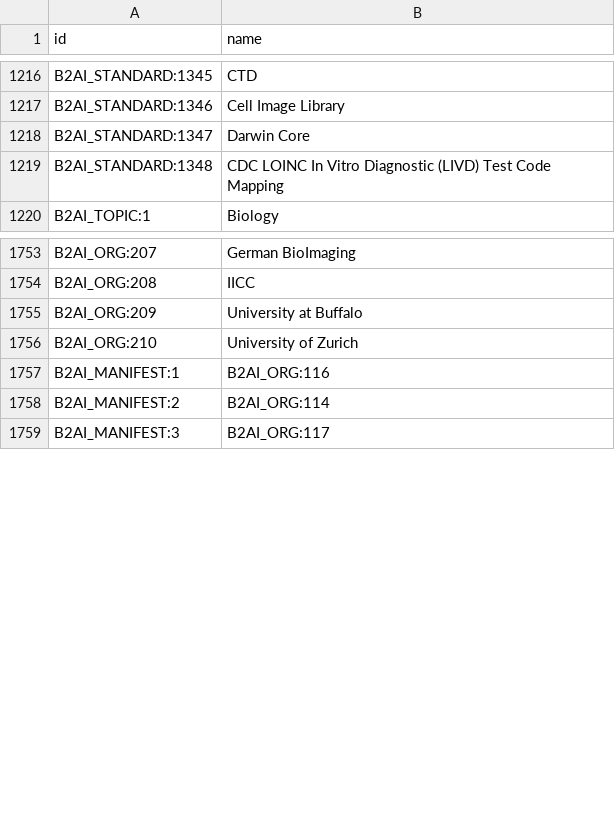
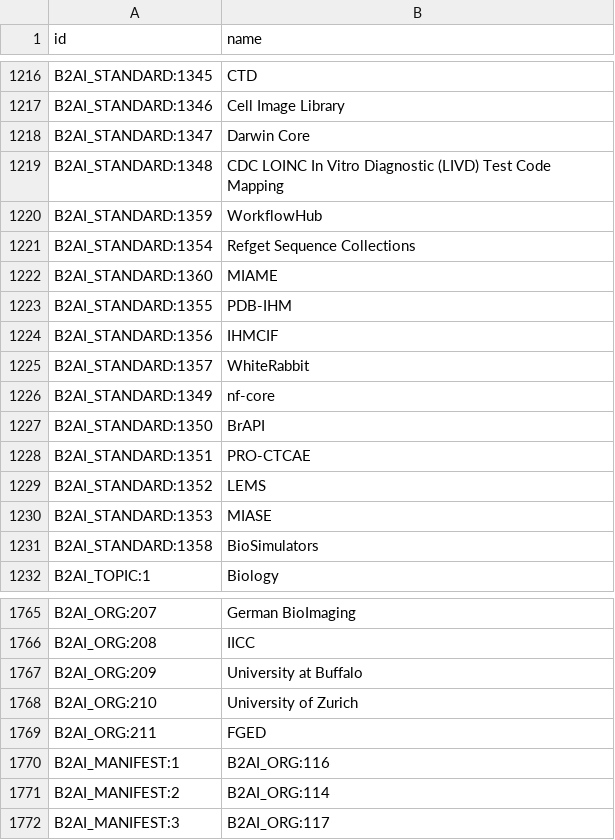
Before and after one commit to bridge2ai/b2ai-standards-registry, a TSV file: src/all_ids.tsv, drawn as a sheet; only a part is shown, gaps mark what is left out.

```diff
--- a/src/all_ids.tsv
+++ b/src/all_ids.tsv
@@ -1219,2 +1219,14 @@ B2AI_STANDARD:1347	Darwin Core
 B2AI_STANDARD:1348	CDC LOINC In Vitro Diagnostic (LIVD) Test Code Mapping
+B2AI_STANDARD:1359	WorkflowHub
+B2AI_STANDARD:1354	Refget Sequence Collections
+B2AI_STANDARD:1360	MIAME
+B2AI_STANDARD:1355	PDB-IHM
+B2AI_STANDARD:1356	IHMCIF
+B2AI_STANDARD:1357	WhiteRabbit
+B2AI_STANDARD:1349	nf-core
+B2AI_STANDARD:1350	BrAPI
+B2AI_STANDARD:1351	PRO-CTCAE
+B2AI_STANDARD:1352	LEMS
+B2AI_STANDARD:1353	MIASE
+B2AI_STANDARD:1358	BioSimulators
 B2AI_TOPIC:1	Biology
@@ -1756,2 +1768,3 @@ B2AI_ORG:209	University at Buffalo
 B2AI_ORG:210	University of Zurich
+B2AI_ORG:211	FGED
 B2AI_MANIFEST:1	B2AI_ORG:116
```
